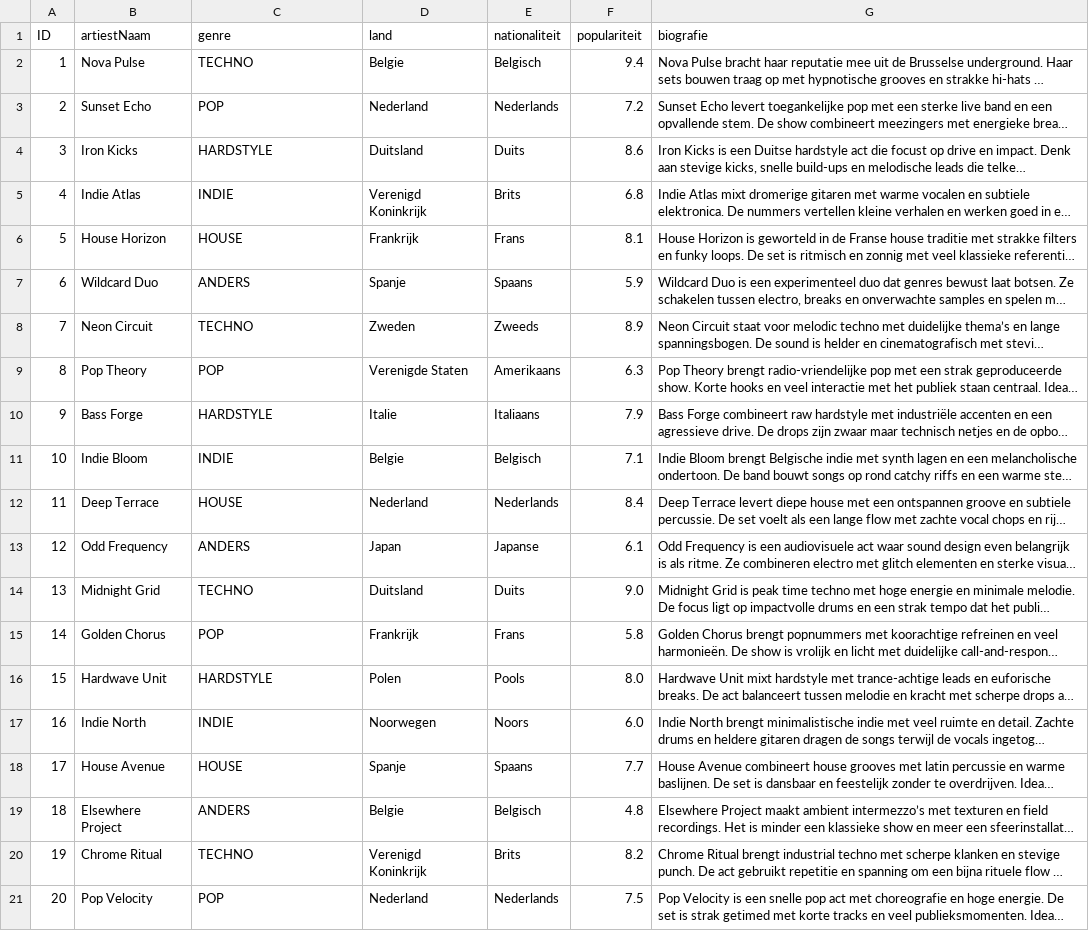
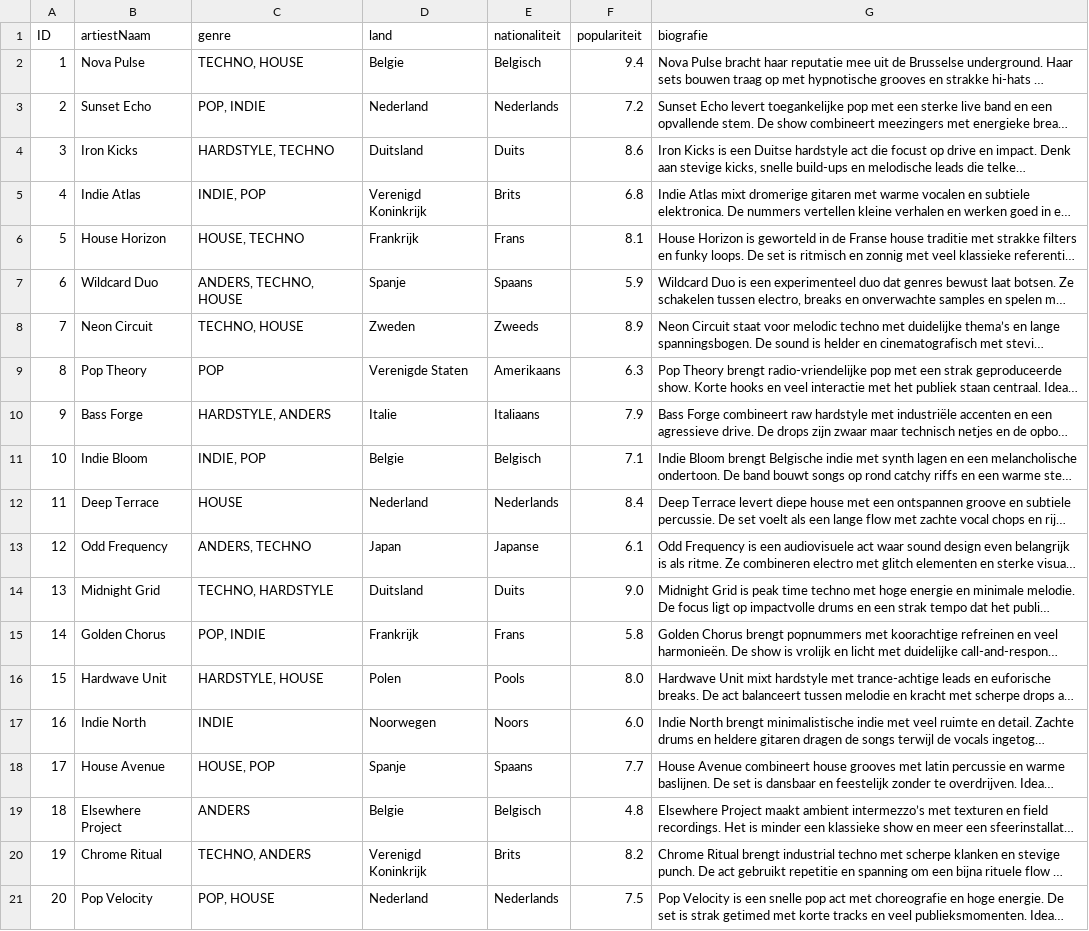
Before and after one commit to ABDIIL/ERP_Applications_Project, a CSV file: db/data/my.project-Artiest.csv, drawn as a sheet; long unchanged cells end in …; the diff names each change by its address in the sheet, - before the commit and + after, or states it on an @@ line.

```diff
--- a/db/data/my.project-Artiest.csv
+++ b/db/data/my.project-Artiest.csv
-C2 (genre): TECHNO
+C2 (genre): TECHNO, HOUSE
-C3 (genre): POP
+C3 (genre): POP, INDIE
-C4 (genre): HARDSTYLE
+C4 (genre): HARDSTYLE, TECHNO
-C5 (genre): INDIE
+C5 (genre): INDIE, POP
-C6 (genre): HOUSE
+C6 (genre): HOUSE, TECHNO
-C7 (genre): ANDERS
+C7 (genre): ANDERS, TECHNO, HOUSE
-C8 (genre): TECHNO
+C8 (genre): TECHNO, HOUSE
-C10 (genre): HARDSTYLE
+C10 (genre): HARDSTYLE, ANDERS
-C11 (genre): INDIE
+C11 (genre): INDIE, POP
-C13 (genre): ANDERS
+C13 (genre): ANDERS, TECHNO
-C14 (genre): TECHNO
+C14 (genre): TECHNO, HARDSTYLE
-C15 (genre): POP
+C15 (genre): POP, INDIE
-C16 (genre): HARDSTYLE
+C16 (genre): HARDSTYLE, HOUSE
-C18 (genre): HOUSE
+C18 (genre): HOUSE, POP
-C20 (genre): TECHNO
+C20 (genre): TECHNO, ANDERS
-C21 (genre): POP
+C21 (genre): POP, HOUSE
```
Also changed, not shown: 6 other files.
